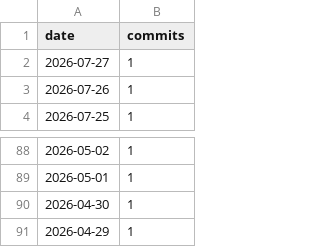
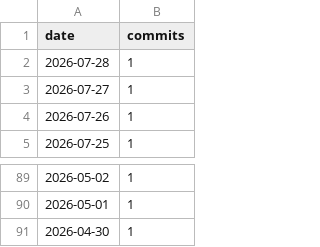
Before and after one commit to AVD138/arbuz, a CSV file: metrics/daily_commits.csv, drawn as a sheet; only a part is shown, gaps mark what is left out.

```diff
--- a/metrics/daily_commits.csv
+++ b/metrics/daily_commits.csv
@@ -1,2 +1,3 @@
 date,commits
+2026-07-28,1
 2026-07-27,1
@@ -90,2 +91 @@ date,commits
 2026-04-30,1
-2026-04-29,1
```
Also changed, not shown: 2 other files.
